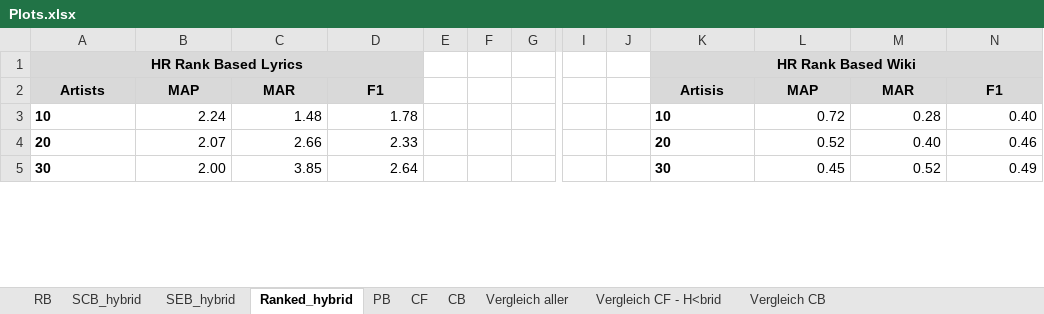
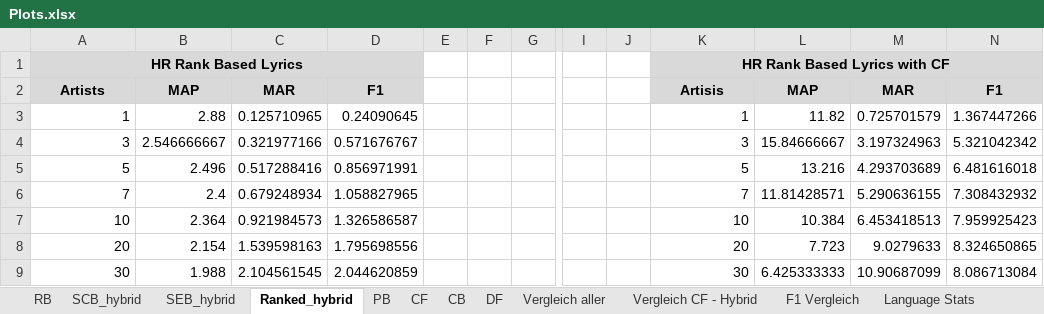
Before and after one commit to JPeer264/recommender-systems, an Excel workbook: Homework3/Plots.xlsx, sheet Ranked_hybrid, drawn as a sheet; only a part is shown, gaps mark what is left out; values as stored, in another font and other column widths than the file's, no borders; charts and pictures not drawn; addresses are those after the commit; rows hold the shown columns only; the diff covers the shown part only; the diff names each change by its address in the sheet, - before the commit and + after, or states it on an @@ line.

```diff
--- a/Homework3/Plots.xlsx (sheet Ranked_hybrid)
+++ b/Homework3/Plots.xlsx (sheet Ranked_hybrid)
-sheet tab: Vergleich CF - H<brid
+sheet tab: Vergleich CF - Hybrid
-sheet tab: Vergleich CB
+sheet tab: DF
-K1: HR Rank Based Wiki
+K1: HR Rank Based Lyrics with CF
+row 3: 1 | 2.88 | 0.125710965 | 0.24090645 |  |  |  |  |  | 1 | 11.82 | 0.725701579 | 1.367447266
+row 4: 3 | 2.546666667 | 0.321977166 | 0.571676767 |  |  |  |  |  | 3 | 15.84666667 | 3.197324963 | 5.321042342
+row 5: 5 | 2.496 | 0.517288416 | 0.856971991 |  |  |  |  |  | 5 | 13.216 | 4.293703689 | 6.481616018
+row 6: 7 | 2.4 | 0.679248934 | 1.058827965 |  |  |  |  |  | 7 | 11.81428571 | 5.290636155 | 7.308432932
@@ A7:A9 bold: on → off, alignment: left → right @@
-B7: 2.24
+B7: 2.364
-C7: 1.48
+C7: 0.921984573
-D7: 1.78
+D7: 1.326586587
@@ K7:K9 bold: on → off, alignment: left → right @@
-L7: 0.72
+L7: 10.384
-M7: 0.28
+M7: 6.453418513
-N7: 0.40
+N7: 7.959925423
-B8: 2.07
+B8: 2.154
-C8: 2.66
+C8: 1.539598163
-D8: 2.33
+D8: 1.795698556
-L8: 0.52
+L8: 7.723
-M8: 0.40
+M8: 9.0279633
-N8: 0.46
+N8: 8.324650865
-B9: 2.00
+B9: 1.988
-C9: 3.85
+C9: 2.104561545
-D9: 2.64
+D9: 2.044620859
-L9: 0.45
+L9: 6.425333333
-M9: 0.52
+M9: 10.90687099
-N9: 0.49
+N9: 8.086713084
```
Also changed, not shown: 2 removed rows, 18 edited cells and cell formats elsewhere in this sheet, sheet F1 Vergleich, sheet Vergleich aller, sheet Vergleich CF - Hybrid, sheet SCB_hybrid, sheet RB, sheet Language Stats, 3 more sheets, other sheet tabs, charts or pictures.
